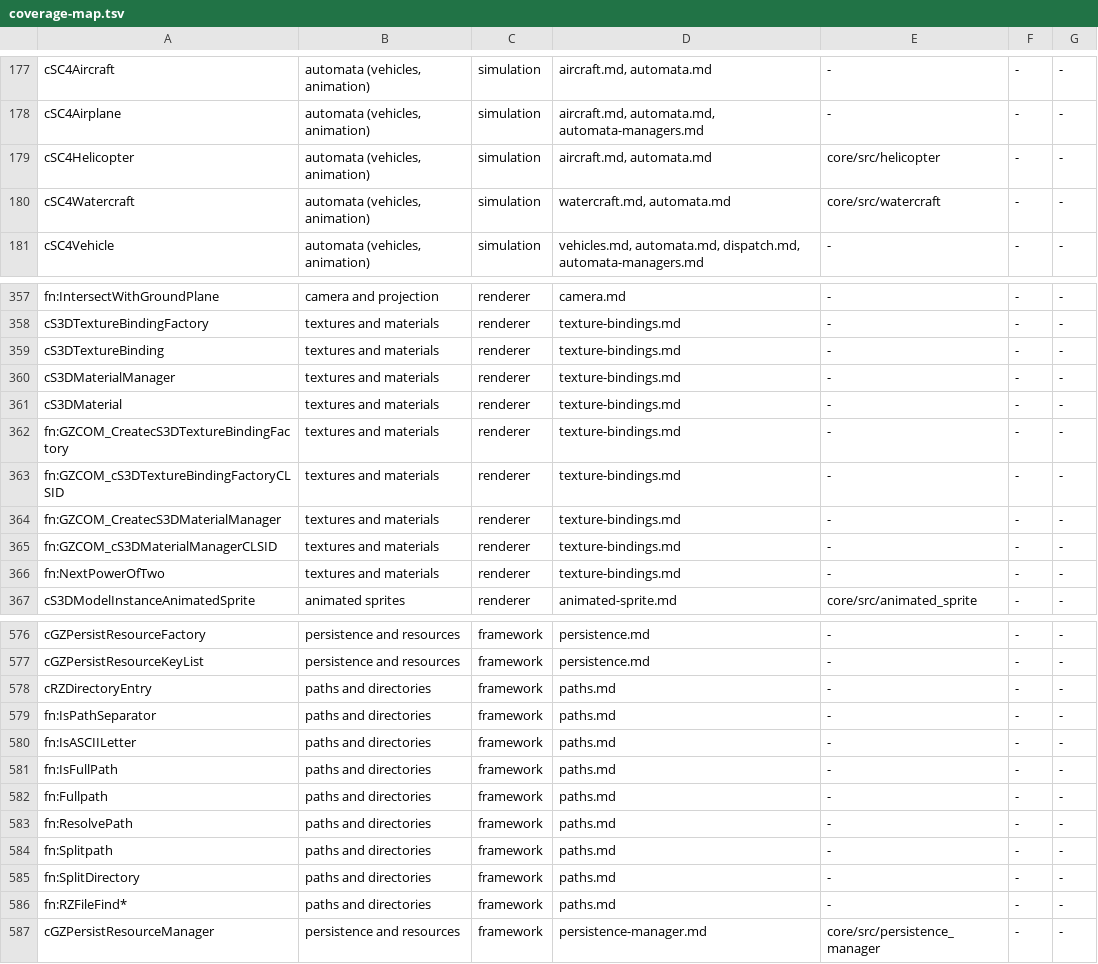
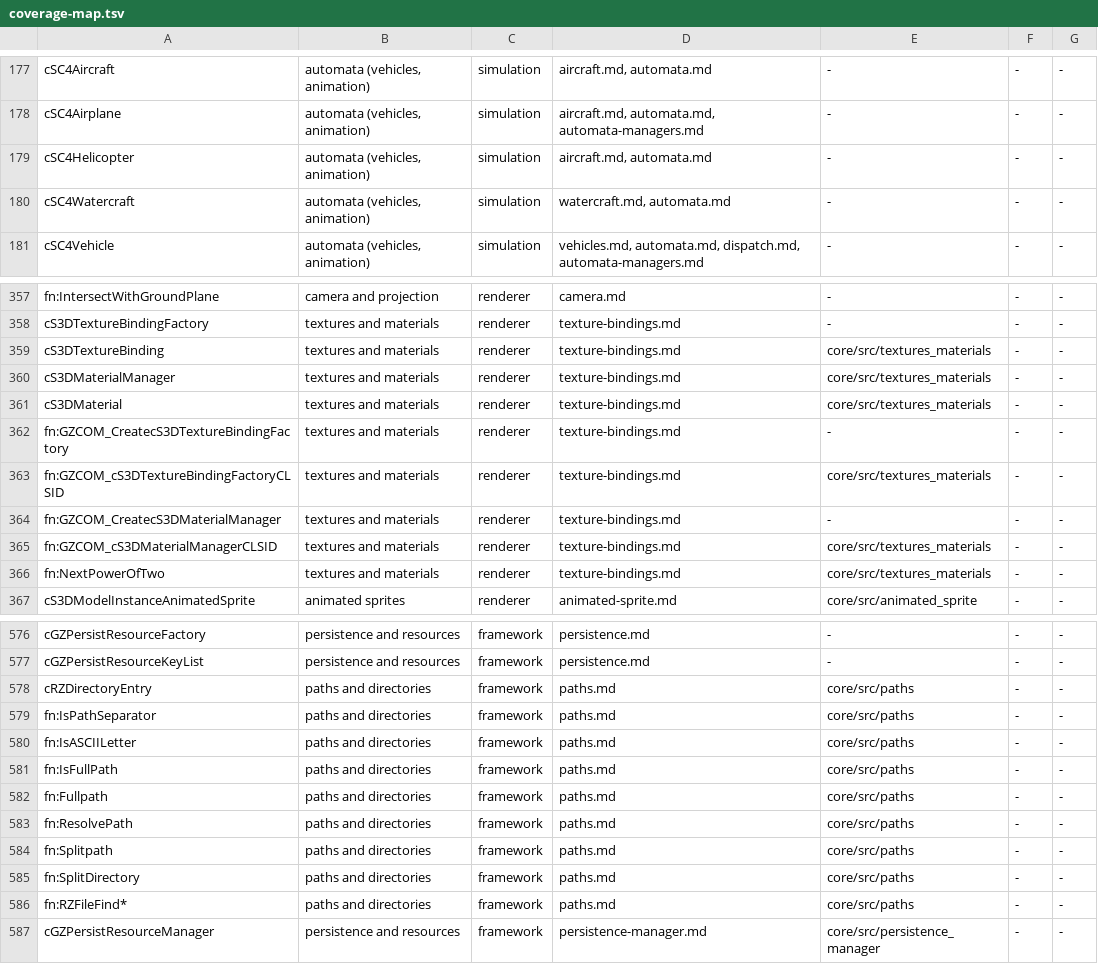
Before and after one commit to LucaSammartino/OpenSC4, a TSV file: tools/coverage-map.tsv, drawn as a sheet; only a part is shown, gaps mark what is left out; the diff covers the shown part only.

```diff
--- a/tools/coverage-map.tsv
+++ b/tools/coverage-map.tsv
@@ -178,4 +178,4 @@ cSC4Aircraft	automata (vehicles, animation)	simulation	aircraft.md, automata.md
 cSC4Airplane	automata (vehicles, animation)	simulation	aircraft.md, automata.md, automata-managers.md	-	-	-
-cSC4Helicopter	automata (vehicles, animation)	simulation	aircraft.md, automata.md	core/src/helicopter	-	-
-cSC4Watercraft	automata (vehicles, animation)	simulation	watercraft.md, automata.md	core/src/watercraft	-	-
+cSC4Helicopter	automata (vehicles, animation)	simulation	aircraft.md, automata.md	-	-	-
+cSC4Watercraft	automata (vehicles, animation)	simulation	watercraft.md, automata.md	-	-	-
 cSC4Vehicle	automata (vehicles, animation)	simulation	vehicles.md, automata.md, dispatch.md, automata-managers.md	-	-	-
@@ -358,10 +358,10 @@ fn:IntersectWithGroundPlane	camera and projection	renderer	camera.md	-	-	-
 cS3DTextureBindingFactory	textures and materials	renderer	texture-bindings.md	-	-	-
-cS3DTextureBinding	textures and materials	renderer	texture-bindings.md	-	-	-
-cS3DMaterialManager	textures and materials	renderer	texture-bindings.md	-	-	-
-cS3DMaterial	textures and materials	renderer	texture-bindings.md	-	-	-
+cS3DTextureBinding	textures and materials	renderer	texture-bindings.md	core/src/textures_materials	-	-
+cS3DMaterialManager	textures and materials	renderer	texture-bindings.md	core/src/textures_materials	-	-
+cS3DMaterial	textures and materials	renderer	texture-bindings.md	core/src/textures_materials	-	-
 fn:GZCOM_CreatecS3DTextureBindingFactory	textures and materials	renderer	texture-bindings.md	-	-	-
-fn:GZCOM_cS3DTextureBindingFactoryCLSID	textures and materials	renderer	texture-bindings.md	-	-	-
+fn:GZCOM_cS3DTextureBindingFactoryCLSID	textures and materials	renderer	texture-bindings.md	core/src/textures_materials	-	-
 fn:GZCOM_CreatecS3DMaterialManager	textures and materials	renderer	texture-bindings.md	-	-	-
-fn:GZCOM_cS3DMaterialManagerCLSID	textures and materials	renderer	texture-bindings.md	-	-	-
-fn:NextPowerOfTwo	textures and materials	renderer	texture-bindings.md	-	-	-
+fn:GZCOM_cS3DMaterialManagerCLSID	textures and materials	renderer	texture-bindings.md	core/src/textures_materials	-	-
+fn:NextPowerOfTwo	textures and materials	renderer	texture-bindings.md	core/src/textures_materials	-	-
 cS3DModelInstanceAnimatedSprite	animated sprites	renderer	animated-sprite.md	core/src/animated_sprite	-	-
@@ -577,11 +577,11 @@ cGZPersistResourceFactory	persistence and resources	framework	persistence.md	-	-
 cGZPersistResourceKeyList	persistence and resources	framework	persistence.md	-	-	-
-cRZDirectoryEntry	paths and directories	framework	paths.md	-	-	-
-fn:IsPathSeparator	paths and directories	framework	paths.md	-	-	-
-fn:IsASCIILetter	paths and directories	framework	paths.md	-	-	-
-fn:IsFullPath	paths and directories	framework	paths.md	-	-	-
-fn:Fullpath	paths and directories	framework	paths.md	-	-	-
-fn:ResolvePath	paths and directories	framework	paths.md	-	-	-
-fn:Splitpath	paths and directories	framework	paths.md	-	-	-
-fn:SplitDirectory	paths and directories	framework	paths.md	-	-	-
-fn:RZFileFind*	paths and directories	framework	paths.md	-	-	-
+cRZDirectoryEntry	paths and directories	framework	paths.md	core/src/paths	-	-
+fn:IsPathSeparator	paths and directories	framework	paths.md	core/src/paths	-	-
+fn:IsASCIILetter	paths and directories	framework	paths.md	core/src/paths	-	-
+fn:IsFullPath	paths and directories	framework	paths.md	core/src/paths	-	-
+fn:Fullpath	paths and directories	framework	paths.md	core/src/paths	-	-
+fn:ResolvePath	paths and directories	framework	paths.md	core/src/paths	-	-
+fn:Splitpath	paths and directories	framework	paths.md	core/src/paths	-	-
+fn:SplitDirectory	paths and directories	framework	paths.md	core/src/paths	-	-
+fn:RZFileFind*	paths and directories	framework	paths.md	core/src/paths	-	-
 cGZPersistResourceManager	persistence and resources	framework	persistence-manager.md	core/src/persistence_manager	-	-
```
Also changed, not shown: 10 edited cells elsewhere in this file, 5 other files.
